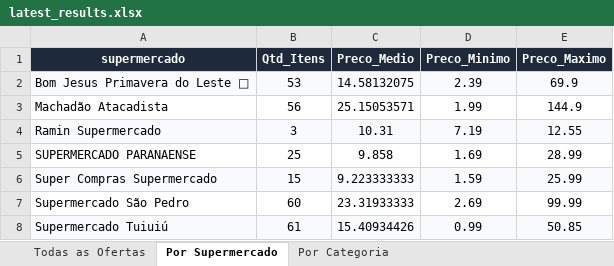
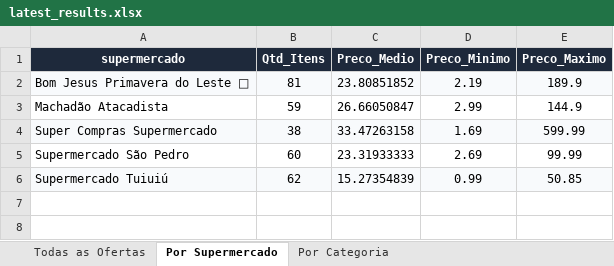
Before and after one commit to AVerz26/Weekly-Flyers-Scraper, an Excel workbook: docs/data/latest_results.xlsx, sheet Por Supermercado, drawn as a sheet; values as stored, in another font and other column widths than the file's, no borders; removed rows and columns are numbered as before the commit, all else as after; the diff names each change by its address in the sheet, - before the commit and + after, or states it on an @@ line.

```diff
--- a/docs/data/latest_results.xlsx (sheet Por Supermercado)
+++ b/docs/data/latest_results.xlsx (sheet Por Supermercado)
-B2 (Qtd_Itens): 53
+B2 (Qtd_Itens): 81
-C2 (Preco_Medio): 14.58132075
+C2 (Preco_Medio): 23.80851852
-D2 (Preco_Minimo): 2.39
+D2 (Preco_Minimo): 2.19
-E2 (Preco_Maximo): 69.9
+E2 (Preco_Maximo): 189.9
-B3 (Qtd_Itens): 56
+B3 (Qtd_Itens): 59
-C3 (Preco_Medio): 25.15053571
+C3 (Preco_Medio): 26.66050847
-D3 (Preco_Minimo): 1.99
+D3 (Preco_Minimo): 2.99
-row 4: Ramin Supermercado | 3 | 10.31 | 7.19 | 12.55
-row 5: SUPERMERCADO PARANAENSE | 25 | 9.858 | 1.69 | 28.99
-B4 (Qtd_Itens): 15
+B4 (Qtd_Itens): 38
-C4 (Preco_Medio): 9.223333333
+C4 (Preco_Medio): 33.47263158
-D4 (Preco_Minimo): 1.59
+D4 (Preco_Minimo): 1.69
-E4 (Preco_Maximo): 25.99
+E4 (Preco_Maximo): 599.99
-B6 (Qtd_Itens): 61
+B6 (Qtd_Itens): 62
-C6 (Preco_Medio): 15.40934426
+C6 (Preco_Medio): 15.27354839
```
Also changed, not shown: sheet Todas as Ofertas, sheet Por Categoria, output/latest_results.xlsx, 5 other files.
